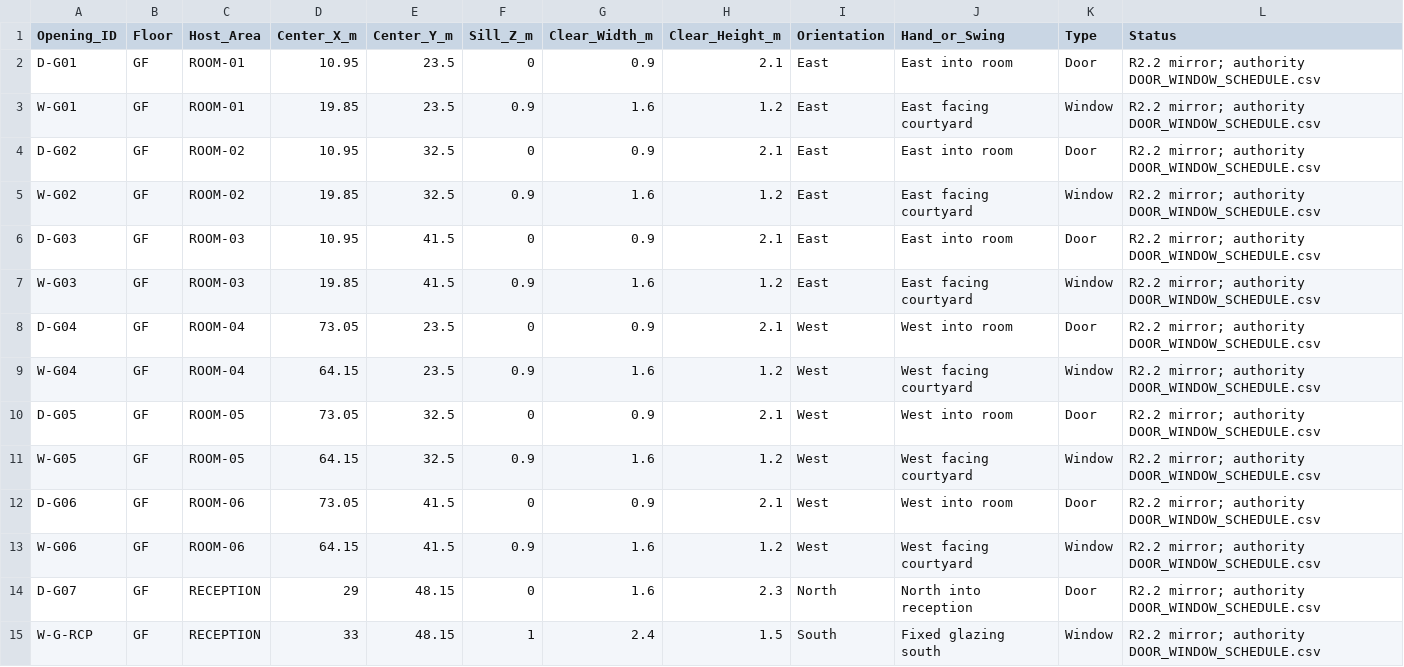
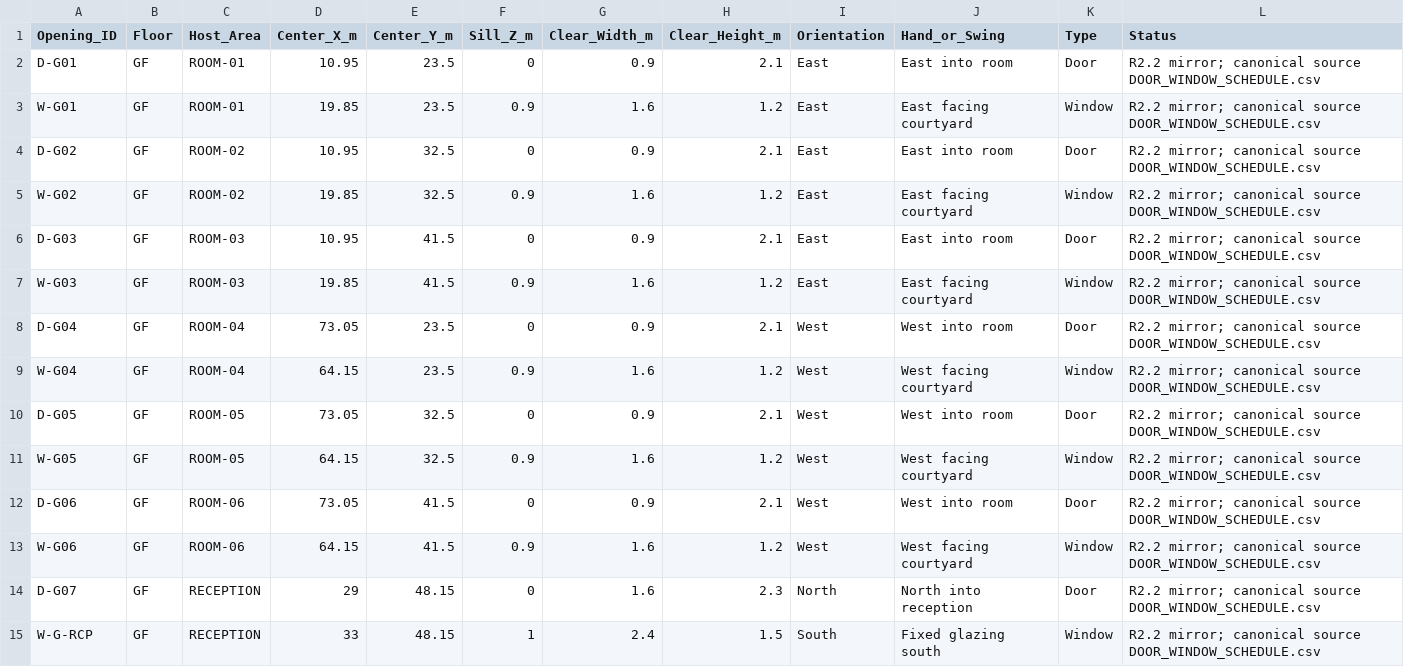
Before and after one commit to Haigone/UEFN-w-Kavasaki, a CSV file: Horror Motel Fable/door_window_schedule.csv, drawn as a sheet; only a part is shown; the diff covers the shown part only.

Commit message:
Refresh legacy opening schedule mirror to current R2.2 centres

```diff
--- a/Horror Motel Fable/door_window_schedule.csv
+++ b/Horror Motel Fable/door_window_schedule.csv
@@ -1,15 +1,15 @@
 Opening_ID,Floor,Host_Area,Center_X_m,Center_Y_m,Sill_Z_m,Clear_Width_m,Clear_Height_m,Orientation,Hand_or_Swing,Type,Status
-D-G01,GF,ROOM-01,10.95,23.5,0,0.9,2.1,East,East into room,Door,R2.2 mirror; authority DOOR_WINDOW_SCHEDULE.csv
-W-G01,GF,ROOM-01,19.85,23.5,0.9,1.6,1.2,East,East facing courtyard,Window,R2.2 mirror; authority DOOR_WINDOW_SCHEDULE.csv
-D-G02,GF,ROOM-02,10.95,32.5,0,0.9,2.1,East,East into room,Door,R2.2 mirror; authority DOOR_WINDOW_SCHEDULE.csv
-W-G02,GF,ROOM-02,19.85,32.5,0.9,1.6,1.2,East,East facing courtyard,Window,R2.2 mirror; authority DOOR_WINDOW_SCHEDULE.csv
-D-G03,GF,ROOM-03,10.95,41.5,0,0.9,2.1,East,East into room,Door,R2.2 mirror; authority DOOR_WINDOW_SCHEDULE.csv
-W-G03,GF,ROOM-03,19.85,41.5,0.9,1.6,1.2,East,East facing courtyard,Window,R2.2 mirror; authority DOOR_WINDOW_SCHEDULE.csv
-D-G04,GF,ROOM-04,73.05,23.5,0,0.9,2.1,West,West into room,Door,R2.2 mirror; authority DOOR_WINDOW_SCHEDULE.csv
-W-G04,GF,ROOM-04,64.15,23.5,0.9,1.6,1.2,West,West facing courtyard,Window,R2.2 mirror; authority DOOR_WINDOW_SCHEDULE.csv
-D-G05,GF,ROOM-05,73.05,32.5,0,0.9,2.1,West,West into room,Door,R2.2 mirror; authority DOOR_WINDOW_SCHEDULE.csv
-W-G05,GF,ROOM-05,64.15,32.5,0.9,1.6,1.2,West,West facing courtyard,Window,R2.2 mirror; authority DOOR_WINDOW_SCHEDULE.csv
-D-G06,GF,ROOM-06,73.05,41.5,0,0.9,2.1,West,West into room,Door,R2.2 mirror; authority DOOR_WINDOW_SCHEDULE.csv
-W-G06,GF,ROOM-06,64.15,41.5,0.9,1.6,1.2,West,West facing courtyard,Window,R2.2 mirror; authority DOOR_WINDOW_SCHEDULE.csv
-D-G07,GF,RECEPTION,29,48.15,0,1.6,2.3,North,North into reception,Door,R2.2 mirror; authority DOOR_WINDOW_SCHEDULE.csv
-W-G-RCP,GF,RECEPTION,33,48.15,1,2.4,1.5,South,Fixed glazing south,Window,R2.2 mirror; authority DOOR_WINDOW_SCHEDULE.csv
+D-G01,GF,ROOM-01,10.95,23.5,0,0.9,2.1,East,East into room,Door,R2.2 mirror; canonical source DOOR_WINDOW_SCHEDULE.csv
+W-G01,GF,ROOM-01,19.85,23.5,0.9,1.6,1.2,East,East facing courtyard,Window,R2.2 mirror; canonical source DOOR_WINDOW_SCHEDULE.csv
+D-G02,GF,ROOM-02,10.95,32.5,0,0.9,2.1,East,East into room,Door,R2.2 mirror; canonical source DOOR_WINDOW_SCHEDULE.csv
+W-G02,GF,ROOM-02,19.85,32.5,0.9,1.6,1.2,East,East facing courtyard,Window,R2.2 mirror; canonical source DOOR_WINDOW_SCHEDULE.csv
+D-G03,GF,ROOM-03,10.95,41.5,0,0.9,2.1,East,East into room,Door,R2.2 mirror; canonical source DOOR_WINDOW_SCHEDULE.csv
+W-G03,GF,ROOM-03,19.85,41.5,0.9,1.6,1.2,East,East facing courtyard,Window,R2.2 mirror; canonical source DOOR_WINDOW_SCHEDULE.csv
+D-G04,GF,ROOM-04,73.05,23.5,0,0.9,2.1,West,West into room,Door,R2.2 mirror; canonical source DOOR_WINDOW_SCHEDULE.csv
+W-G04,GF,ROOM-04,64.15,23.5,0.9,1.6,1.2,West,West facing courtyard,Window,R2.2 mirror; canonical source DOOR_WINDOW_SCHEDULE.csv
+D-G05,GF,ROOM-05,73.05,32.5,0,0.9,2.1,West,West into room,Door,R2.2 mirror; canonical source DOOR_WINDOW_SCHEDULE.csv
+W-G05,GF,ROOM-05,64.15,32.5,0.9,1.6,1.2,West,West facing courtyard,Window,R2.2 mirror; canonical source DOOR_WINDOW_SCHEDULE.csv
+D-G06,GF,ROOM-06,73.05,41.5,0,0.9,2.1,West,West into room,Door,R2.2 mirror; canonical source DOOR_WINDOW_SCHEDULE.csv
+W-G06,GF,ROOM-06,64.15,41.5,0.9,1.6,1.2,West,West facing courtyard,Window,R2.2 mirror; canonical source DOOR_WINDOW_SCHEDULE.csv
+D-G07,GF,RECEPTION,29,48.15,0,1.6,2.3,North,North into reception,Door,R2.2 mirror; canonical source DOOR_WINDOW_SCHEDULE.csv
+W-G-RCP,GF,RECEPTION,33,48.15,1,2.4,1.5,South,Fixed glazing south,Window,R2.2 mirror; canonical source DOOR_WINDOW_SCHEDULE.csv
```
Also changed, not shown: 37 edited cells elsewhere in this file.
